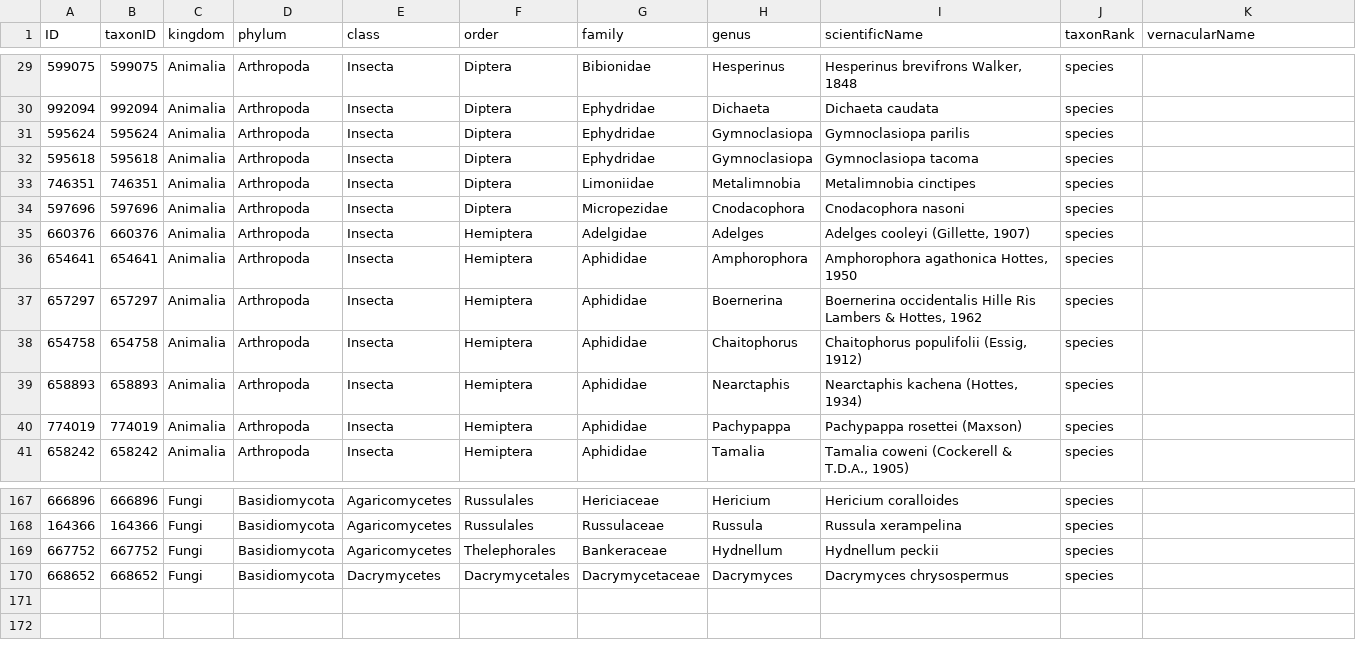
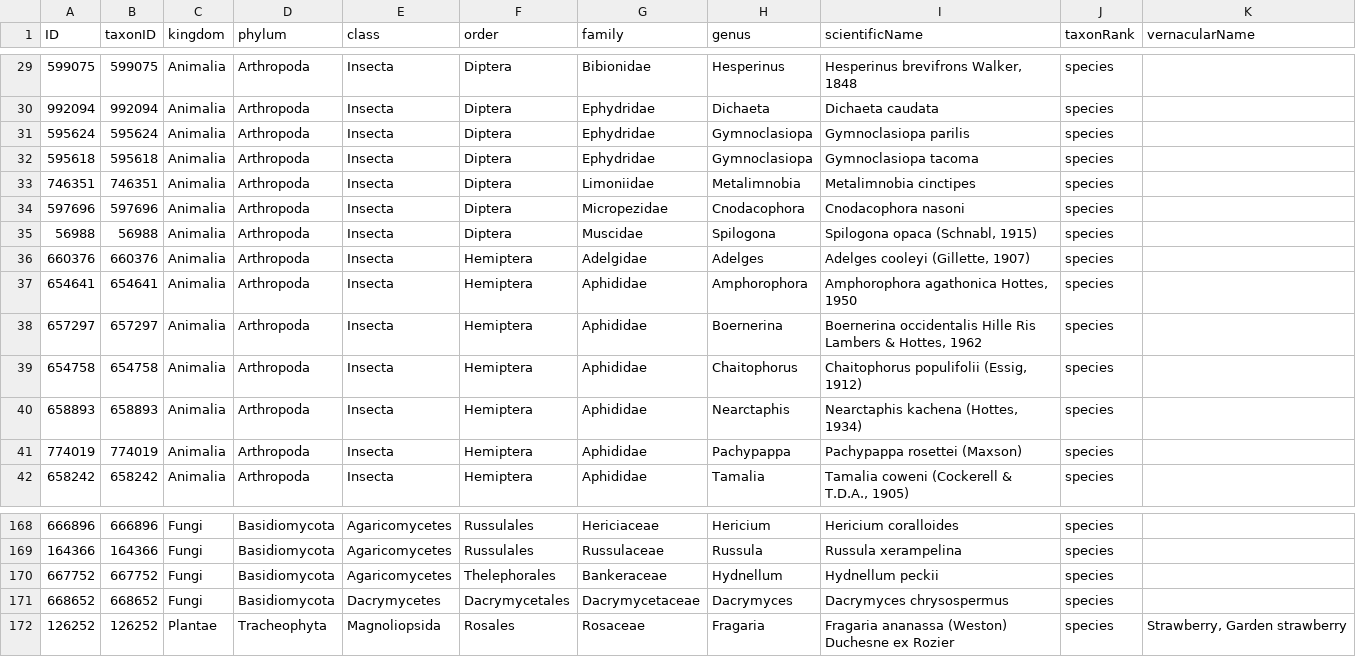
Before and after one commit to Kenai-NWR-bio/KenaiNWRspecies, a CSV file: data/raw_data/non_FWSpecies_data/taxonomy_fill-ins.csv, drawn as a sheet; only a part is shown, gaps mark what is left out.

Commit message:
Conform two species names to names on GBIF

```diff
--- a/data/raw_data/non_FWSpecies_data/taxonomy_fill-ins.csv
+++ b/data/raw_data/non_FWSpecies_data/taxonomy_fill-ins.csv
@@ -34,2 +34,3 @@ ID,taxonID,kingdom,phylum,class,order,family,genus,scientificName,taxonRank,vern
 597696,597696,Animalia,Arthropoda,Insecta,Diptera,Micropezidae,Cnodacophora,Cnodacophora nasoni,species,
+56988,56988,Animalia,Arthropoda,Insecta,Diptera,Muscidae,Spilogona,"Spilogona opaca (Schnabl, 1915)",species,
 660376,660376,Animalia,Arthropoda,Insecta,Hemiptera,Adelgidae,Adelges,"Adelges cooleyi (Gillette, 1907)",species,
@@ -170 +171,2 @@ ID,taxonID,kingdom,phylum,class,order,family,genus,scientificName,taxonRank,vern
 668652,668652,Fungi,Basidiomycota,Dacrymycetes,Dacrymycetales,Dacrymycetaceae,Dacrymyces,Dacrymyces chrysospermus,species,
+126252,126252,Plantae,Tracheophyta,Magnoliopsida,Rosales,Rosaceae,Fragaria,Fragaria ananassa (Weston) Duchesne ex Rozier,species,"Strawberry, Garden strawberry"
```
